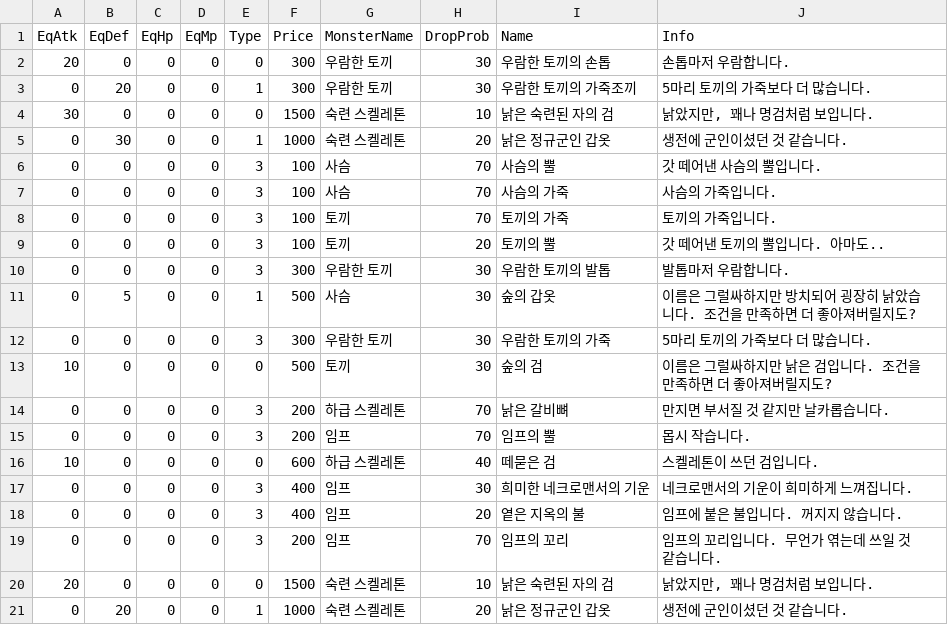
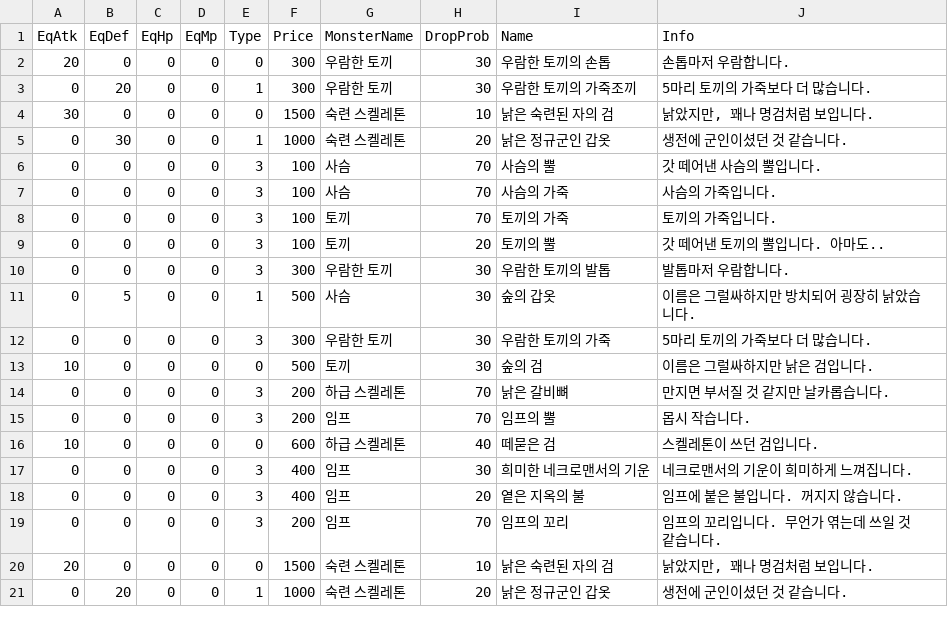
Before and after one commit to KimMaYa1/SPT-B12, a CSV file: TeamProject/Data/DropItemData.csv, drawn as a sheet.

```diff
--- a/TeamProject/Data/DropItemData.csv
+++ b/TeamProject/Data/DropItemData.csv
@@ -10,5 +10,5 @@ EqAtk,EqDef,EqHp,EqMp,Type,Price,MonsterName,DropProb,Name,Info
 0,0,0,0,3,300,우람한 토끼,30,우람한 토끼의 발톱,발톱마저 우람합니다.
-0,5,0,0,1,500,사슴,30,숲의 갑옷,이름은 그럴싸하지만 방치되어 굉장히 낡았습니다. 조건을 만족하면 더 좋아져버릴지도?
+0,5,0,0,1,500,사슴,30,숲의 갑옷,이름은 그럴싸하지만 방치되어 굉장히 낡았습니다.
 0,0,0,0,3,300,우람한 토끼,30,우람한 토끼의 가죽,5마리 토끼의 가죽보다 더 많습니다.
-10,0,0,0,0,500,토끼,30,숲의 검,이름은 그럴싸하지만 낡은 검입니다. 조건을 만족하면 더 좋아져버릴지도?
+10,0,0,0,0,500,토끼,30,숲의 검,이름은 그럴싸하지만 낡은 검입니다.
 0,0,0,0,3,200,하급 스켈레톤,70,낡은 갈비뼈,만지면 부서질 것 같지만 날카롭습니다.
```
Also changed, not shown: 2 other files.
